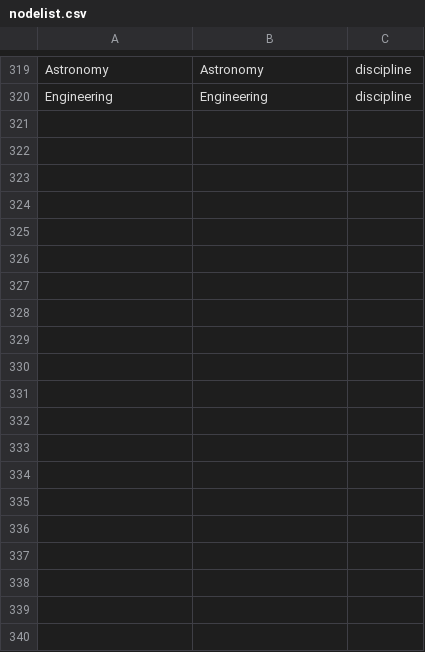
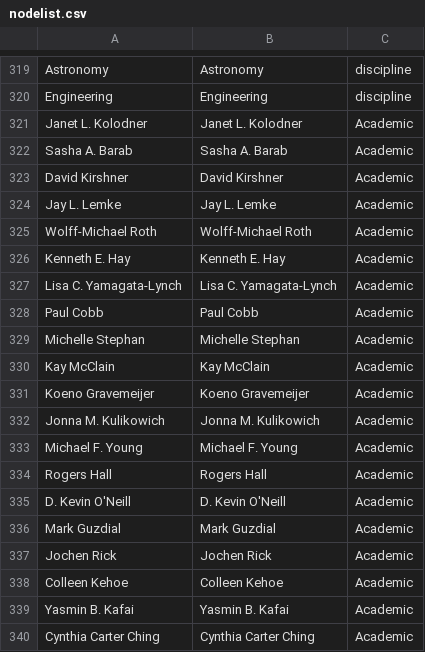
Before and after one commit to JingjingBNU/The-Learning-Sciences, a CSV file: data/nodelist.csv, drawn as a sheet; only a part is shown, gaps mark what is left out; the diff covers the shown part only.

Commit message:
update nodelist
我是刘紫荆，我增加了2001年的作者与系别关系

```diff
--- a/data/nodelist.csv
+++ b/data/nodelist.csv
@@ -320 +320,21 @@ Astronomy,Astronomy,discipline
 Engineering,Engineering,discipline
+Janet L. Kolodner,Janet L. Kolodner,Academic
+Sasha A. Barab,Sasha A. Barab,Academic
+David Kirshner,David Kirshner,Academic
+Jay L. Lemke,Jay L. Lemke,Academic
+Wolff-Michael Roth,Wolff-Michael Roth,Academic
+Kenneth E. Hay,Kenneth E. Hay,Academic
+Lisa C. Yamagata-Lynch,Lisa C. Yamagata-Lynch,Academic
+Paul Cobb,Paul Cobb,Academic
+Michelle Stephan,Michelle Stephan,Academic
+Kay McClain,Kay McClain,Academic
+Koeno Gravemeijer,Koeno Gravemeijer,Academic
+Jonna M. Kulikowich,Jonna M. Kulikowich,Academic
+Michael F. Young,Michael F. Young,Academic
+Rogers Hall,Rogers Hall,Academic
+D. Kevin O'Neill,D. Kevin O'Neill,Academic
+Mark Guzdial,Mark Guzdial,Academic
+Jochen Rick,Jochen Rick,Academic
+Colleen Kehoe,Colleen Kehoe,Academic
+Yasmin B. Kafai,Yasmin B. Kafai,Academic
+Cynthia Carter Ching,Cynthia Carter Ching,Academic
```
Also changed, not shown: 32 added rows elsewhere in this file.
